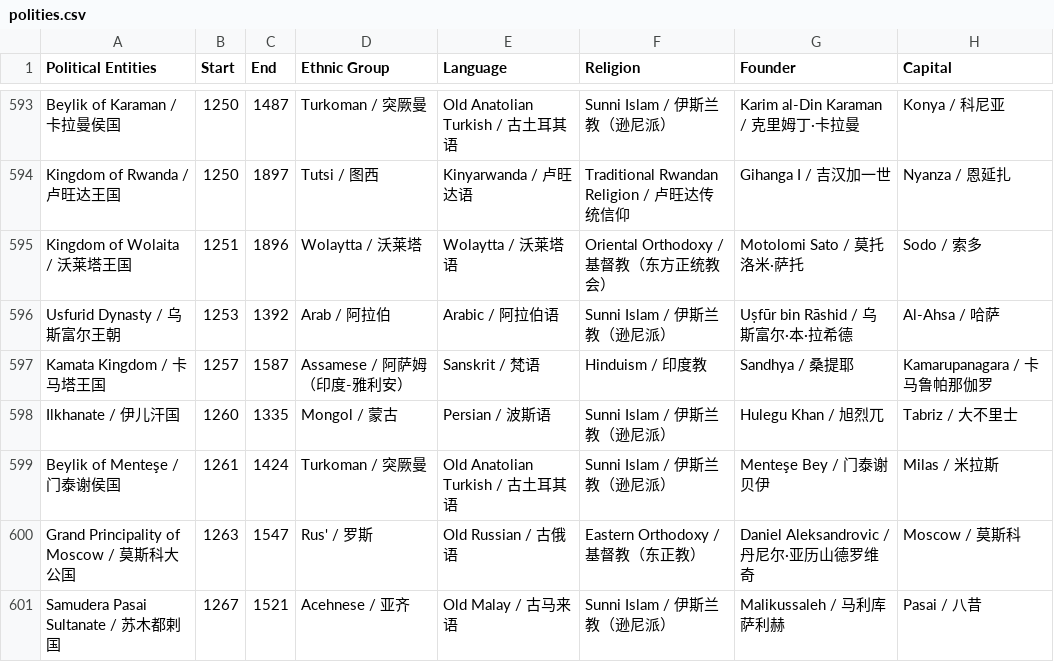
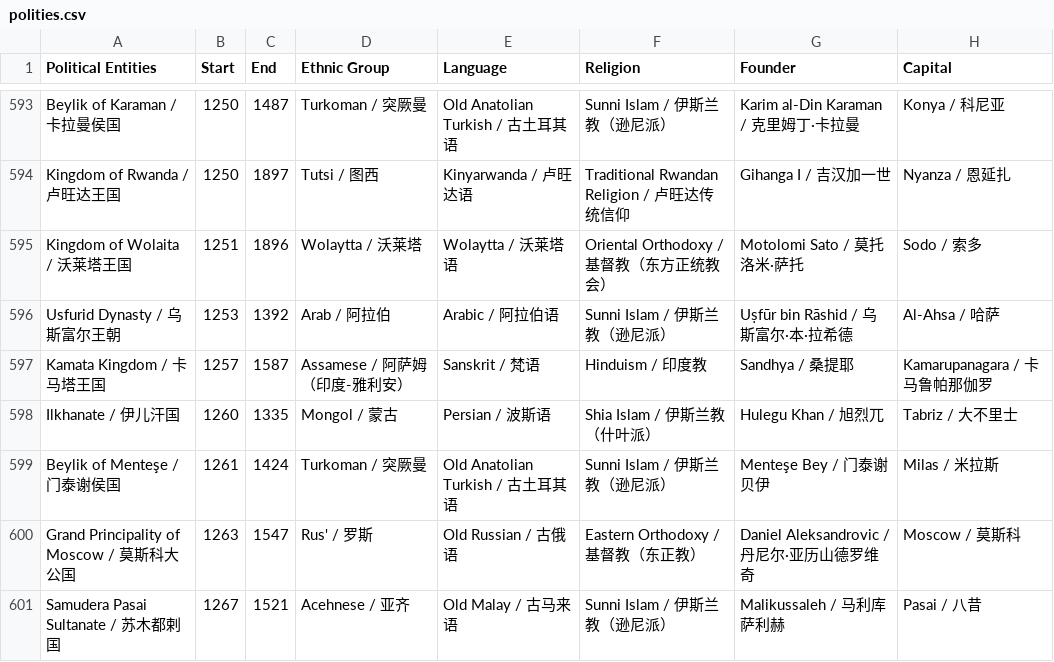
Before and after one commit to XuhuiJin1215/Historical-Polities, a CSV file: polities.csv, drawn as a sheet; only a part is shown, gaps mark what is left out; the diff names each change by its address in the sheet, - before the commit and + after, or states it on an @@ line.

Commit message:
Updated Ilkhante

```diff
--- a/polities.csv
+++ b/polities.csv
-F598 (Religion): Sunni Islam / 伊斯兰教（逊尼派）
+F598 (Religion): Shia Islam / 伊斯兰教（什叶派）
```
